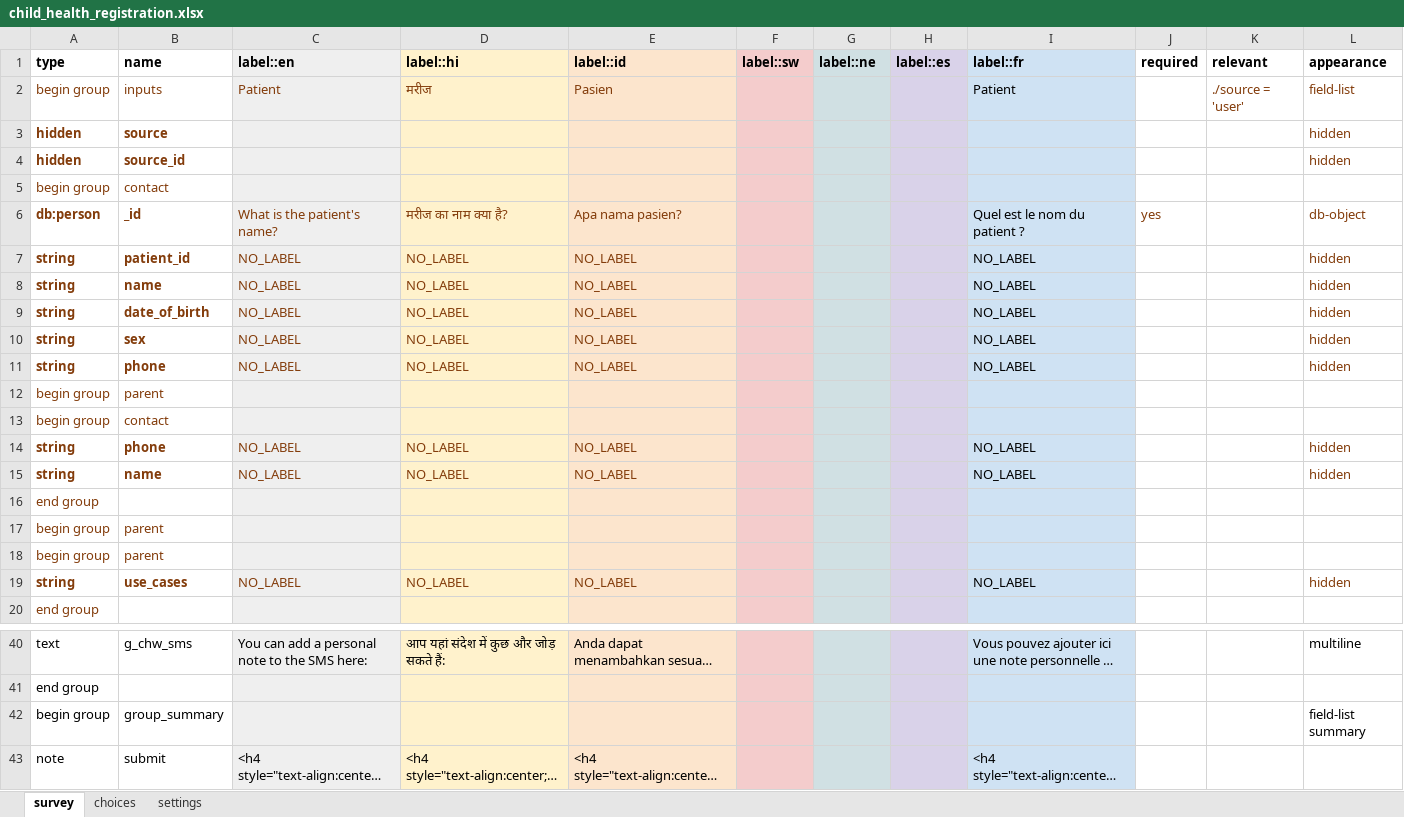
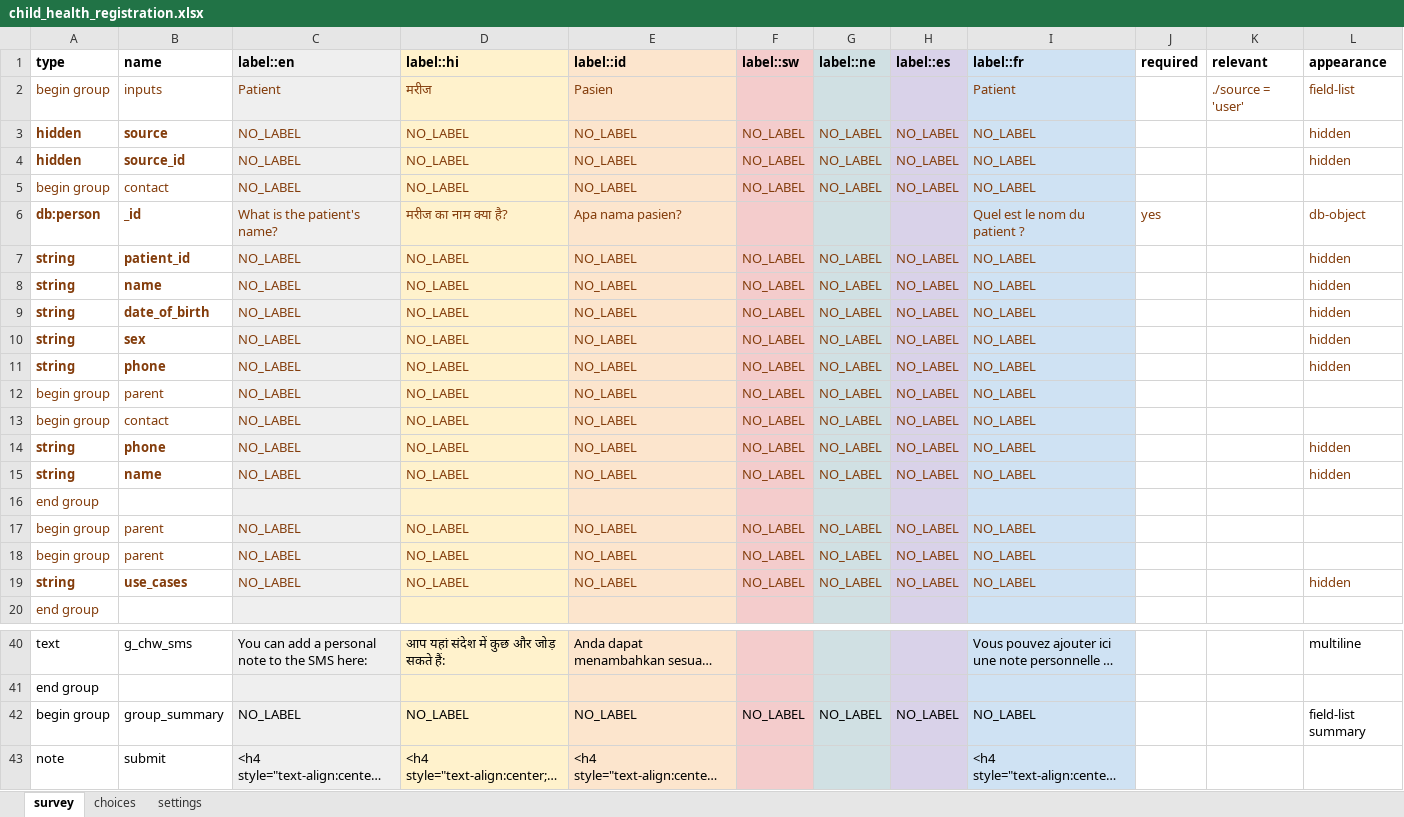
Before and after one commit to medic/cht-core, an Excel workbook: config/standard/forms/app/child_health_registration.xlsx, sheet survey, drawn as a sheet; only a part is shown, gaps mark what is left out; long unchanged cells end in …; values as stored, in another font and other column widths than the file's, no borders; charts and pictures not drawn; removed rows and columns are numbered as before the commit, all else as after; rows hold the shown columns only; the diff names each change by its address in the sheet, - before the commit and + after, or states it on an @@ line.

```diff
--- a/config/standard/forms/app/child_health_registration.xlsx (sheet survey)
+++ b/config/standard/forms/app/child_health_registration.xlsx (sheet survey)
-I2 text colour: black
+I2 text colour: #833C0B
-C3:C4 (label::en): (empty)
+C3:C4 (label::en): NO_LABEL
-D3:D4 (label::hi): (empty)
+D3:D4 (label::hi): NO_LABEL
-E3:E4 (label::id): (empty)
+E3:E4 (label::id): NO_LABEL
-F3:F4 (label::sw): (empty)
+F3:F4 (label::sw): NO_LABEL
-G3:G4 (label::ne): (empty)
+G3:G4 (label::ne): NO_LABEL
-H3:H4 (label::es): (empty)
+H3:H4 (label::es): NO_LABEL
-I3:I4 (label::fr): (empty)
+I3:I4 (label::fr): NO_LABEL
-row 5: begin group | contact
+row 5: begin group | contact | NO_LABEL | NO_LABEL | NO_LABEL | NO_LABEL | NO_LABEL | NO_LABEL | NO_LABEL
-I6:I11 text colour: black
+I6:I11 text colour: #833C0B
-F7:F11 (label::sw): (empty)
+F7:F11 (label::sw): NO_LABEL
-G7:G11 (label::ne): (empty)
+G7:G11 (label::ne): NO_LABEL
-H7:H11 (label::es): (empty)
+H7:H11 (label::es): NO_LABEL
-row 12: begin group | parent
-row 13: begin group | contact
+row 12: begin group | parent | NO_LABEL | NO_LABEL | NO_LABEL | NO_LABEL | NO_LABEL | NO_LABEL | NO_LABEL
+row 13: begin group | contact | NO_LABEL | NO_LABEL | NO_LABEL | NO_LABEL | NO_LABEL | NO_LABEL | NO_LABEL
-F14:F15 (label::sw): (empty)
+F14:F15 (label::sw): NO_LABEL
-G14:G15 (label::ne): (empty)
+G14:G15 (label::ne): NO_LABEL
-H14:H15 (label::es): (empty)
+H14:H15 (label::es): NO_LABEL
-I14:I15 text colour: black
+I14:I15 text colour: #833C0B
-row 17: begin group | parent
-row 18: begin group | parent
+row 17: begin group | parent | NO_LABEL | NO_LABEL | NO_LABEL | NO_LABEL | NO_LABEL | NO_LABEL | NO_LABEL
+row 18: begin group | parent | NO_LABEL | NO_LABEL | NO_LABEL | NO_LABEL | NO_LABEL | NO_LABEL | NO_LABEL
-F19 (label::sw): (empty)
+F19 (label::sw): NO_LABEL
-G19 (label::ne): (empty)
+G19 (label::ne): NO_LABEL
-H19 (label::es): (empty)
+H19 (label::es): NO_LABEL
-I19 text colour: black
+I19 text colour: #833C0B
-C42 (label::en): (empty)
+C42 (label::en): NO_LABEL
-D42 (label::hi): (empty)
+D42 (label::hi): NO_LABEL
-E42 (label::id): (empty)
+E42 (label::id): NO_LABEL
-F42 (label::sw): (empty)
+F42 (label::sw): NO_LABEL
-G42 (label::ne): (empty)
+G42 (label::ne): NO_LABEL
-H42 (label::es): (empty)
+H42 (label::es): NO_LABEL
-I42 (label::fr): (empty)
+I42 (label::fr): NO_LABEL
```
Also changed, not shown: sheet settings, config/standard/forms/app/delivery.xlsx, config/standard/forms/app/immunization_visit.xlsx, 51 other files.
